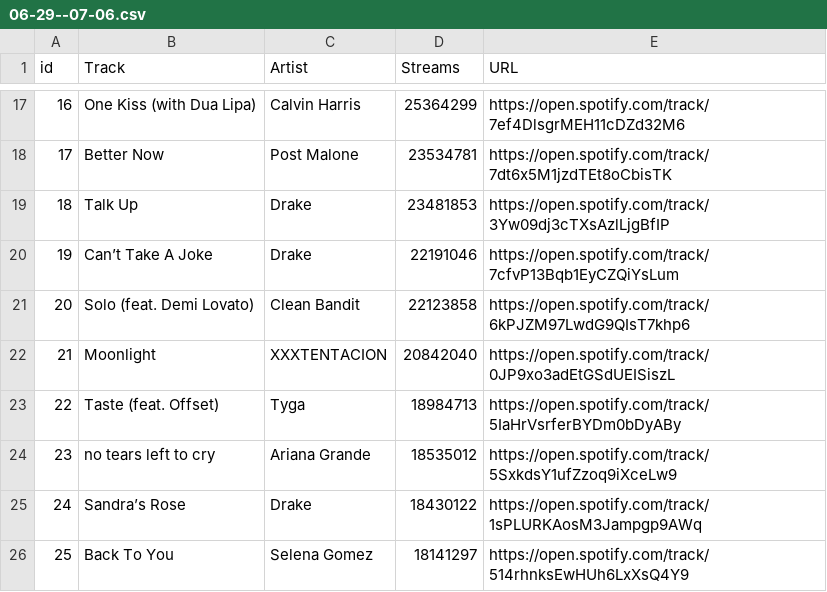
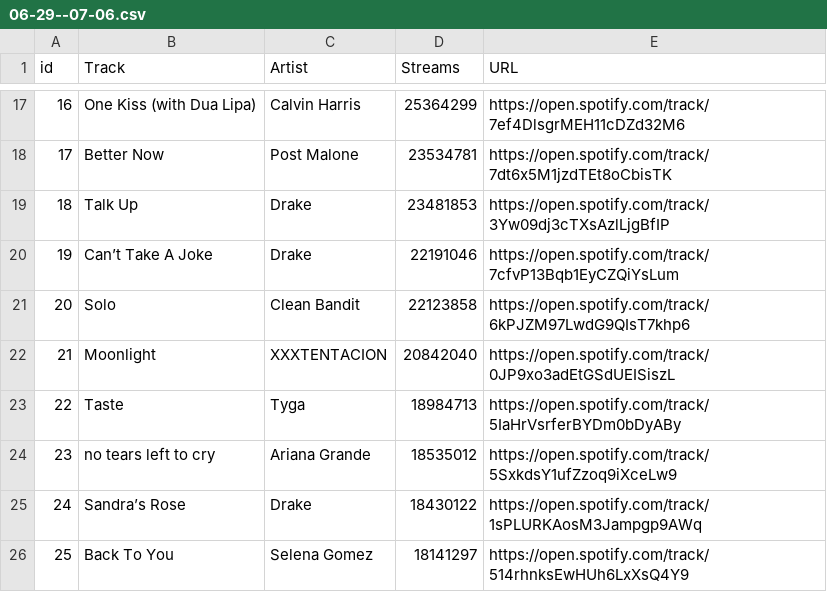
Before and after one commit to nmatison/datafy, a CSV file: 06-29--07-06.csv, drawn as a sheet; only a part is shown, gaps mark what is left out.

```diff
--- a/06-29--07-06.csv
+++ b/06-29--07-06.csv
@@ -20,5 +20,5 @@ id,"Track",Artist,Streams,URL
 19,"Can’t Take A Joke",Drake,22191046,https://open.spotify.com/track/7cfvP13Bqb1EyCZQiYsLum
-20,"Solo (feat. Demi Lovato)","Clean Bandit",22123858,https://open.spotify.com/track/6kPJZM97LwdG9QIsT7khp6
+20,"Solo","Clean Bandit",22123858,https://open.spotify.com/track/6kPJZM97LwdG9QIsT7khp6
 21,Moonlight,XXXTENTACION,20842040,https://open.spotify.com/track/0JP9xo3adEtGSdUEISiszL
-22,"Taste (feat. Offset)",Tyga,18984713,https://open.spotify.com/track/5IaHrVsrferBYDm0bDyABy
+22,"Taste",Tyga,18984713,https://open.spotify.com/track/5IaHrVsrferBYDm0bDyABy
 23,"no tears left to cry","Ariana Grande",18535012,https://open.spotify.com/track/5SxkdsY1ufZzoq9iXceLw9
```
Also changed, not shown: 02-23--03-02.csv, 03-30--04-06.csv, 4 other files.
